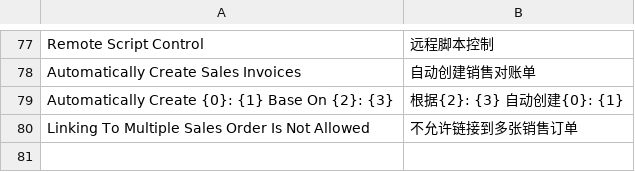
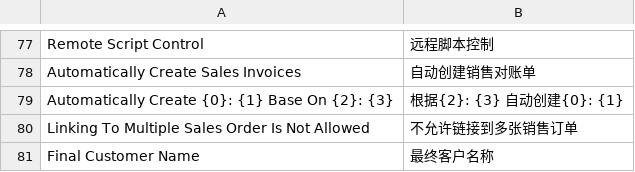
Before and after one commit to xuguim/erpnext_china_mdm, a CSV file: erpnext_china_mdm/translations/zh.csv, drawn as a sheet; only a part is shown, gaps mark what is left out.

Commit message:
✨ feat(display final customer name and set delivery_date reqd for sales_order):

```diff
--- a/erpnext_china_mdm/translations/zh.csv
+++ b/erpnext_china_mdm/translations/zh.csv
@@ -80 +80,2 @@ Automatically Create {0}: {1} Base On {2}: {3},根据{2}: {3} 自动创建{0}: {
 Linking To Multiple Sales Order Is Not Allowed, 不允许链接到多张销售订单
+Final Customer Name, 最终客户名称
```
Also changed, not shown: 5 other files.
